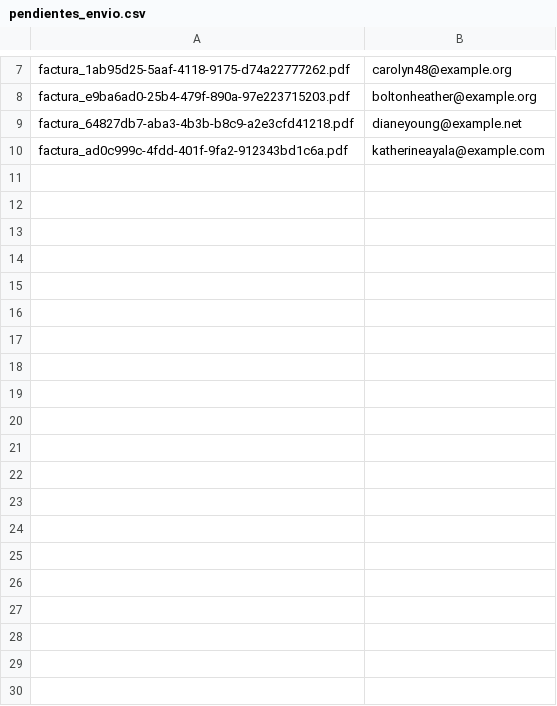
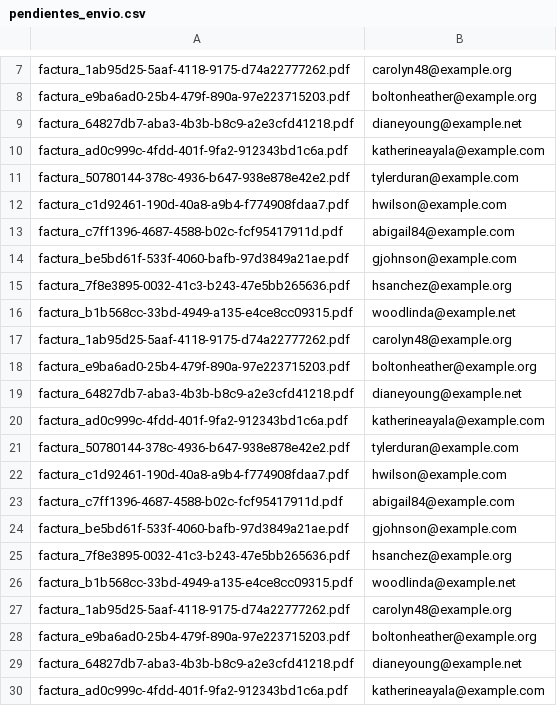
Before and after one commit to Joscalion04/AutoFact, a CSV file: pendientes_envio.csv, drawn as a sheet; only a part is shown, gaps mark what is left out; the diff covers the shown part only; the diff names each change by its address in the sheet, - before the commit and + after, or states it on an @@ line.

```diff
--- a/pendientes_envio.csv
+++ b/pendientes_envio.csv
+row 11: factura_50780144-378c-4936-b647-938e878e42e2.pdf | tylerduran@example.com
+row 12: factura_c1d92461-190d-40a8-a9b4-f774908fdaa7.pdf | hwilson@example.com
+row 13: factura_c7ff1396-4687-4588-b02c-fcf95417911d.pdf | abigail84@example.com
+row 14: factura_be5bd61f-533f-4060-bafb-97d3849a21ae.pdf | gjohnson@example.com
+row 15: factura_7f8e3895-0032-41c3-b243-47e5bb265636.pdf | hsanchez@example.org
+row 16: factura_b1b568cc-33bd-4949-a135-e4ce8cc09315.pdf | woodlinda@example.net
+row 17: factura_1ab95d25-5aaf-4118-9175-d74a22777262.pdf | carolyn48@example.org
+row 18: factura_e9ba6ad0-25b4-479f-890a-97e223715203.pdf | boltonheather@example.org
+row 19: factura_64827db7-aba3-4b3b-b8c9-a2e3cfd41218.pdf | dianeyoung@example.net
+row 20: factura_ad0c999c-4fdd-401f-9fa2-912343bd1c6a.pdf | katherineayala@example.com
+row 21: factura_50780144-378c-4936-b647-938e878e42e2.pdf | tylerduran@example.com
+row 22: factura_c1d92461-190d-40a8-a9b4-f774908fdaa7.pdf | hwilson@example.com
+row 23: factura_c7ff1396-4687-4588-b02c-fcf95417911d.pdf | abigail84@example.com
+row 24: factura_be5bd61f-533f-4060-bafb-97d3849a21ae.pdf | gjohnson@example.com
+row 25: factura_7f8e3895-0032-41c3-b243-47e5bb265636.pdf | hsanchez@example.org
+row 26: factura_b1b568cc-33bd-4949-a135-e4ce8cc09315.pdf | woodlinda@example.net
+row 27: factura_1ab95d25-5aaf-4118-9175-d74a22777262.pdf | carolyn48@example.org
+row 28: factura_e9ba6ad0-25b4-479f-890a-97e223715203.pdf | boltonheather@example.org
+row 29: factura_64827db7-aba3-4b3b-b8c9-a2e3cfd41218.pdf | dianeyoung@example.net
+row 30: factura_ad0c999c-4fdd-401f-9fa2-912343bd1c6a.pdf | katherineayala@example.com
```
Also changed, not shown: 20 added rows elsewhere in this file, 27 other files.
